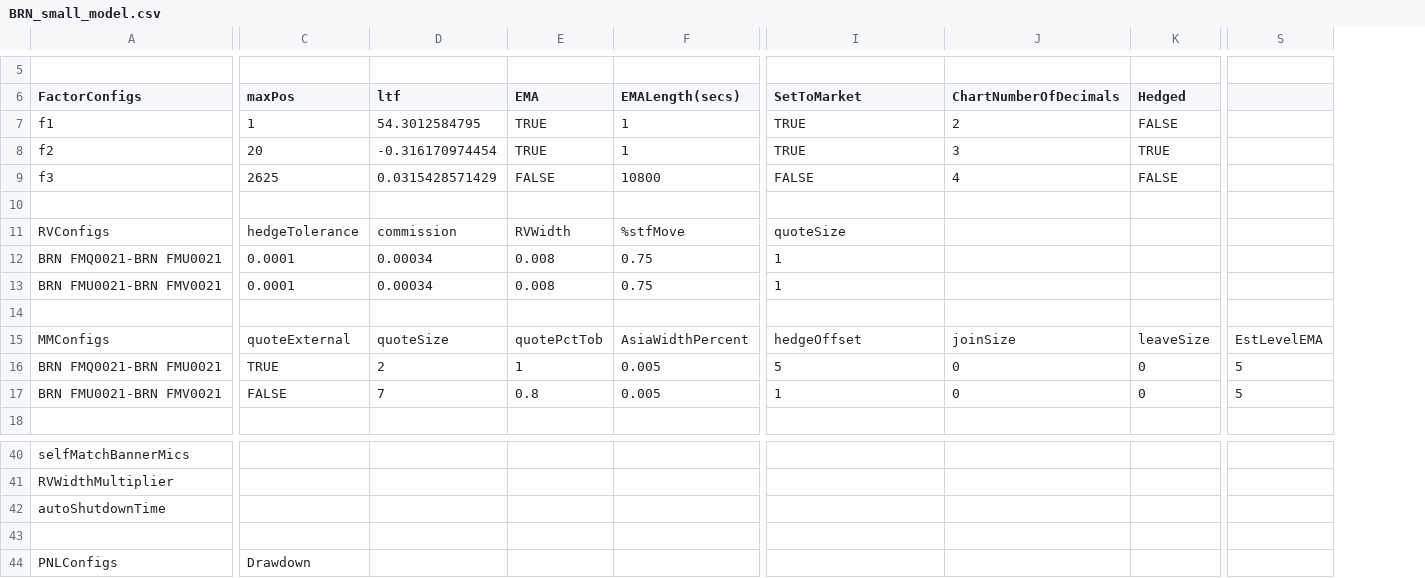
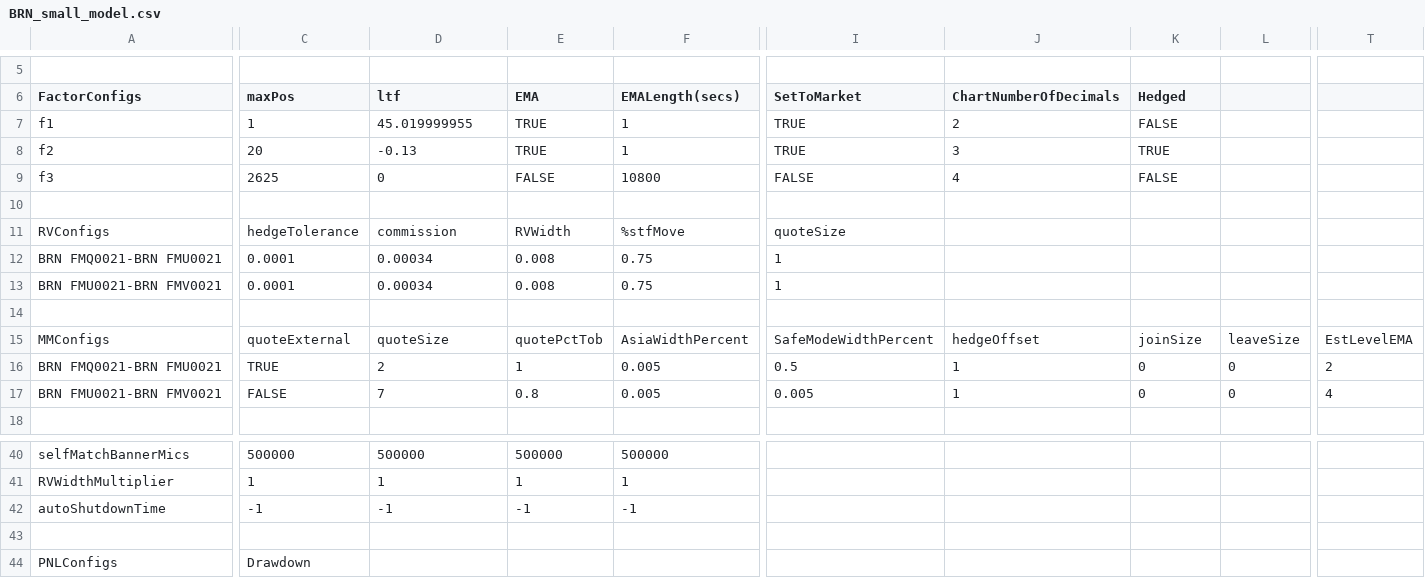
Before and after one commit to kzhdev/strats, a CSV file: config/minimal/BRN_small_model.csv, drawn as a sheet; only a part is shown, gaps mark what is left out; removed rows and columns are numbered as before the commit, all else as after; the diff covers the shown part only; the diff names each change by its address in the sheet, - before the commit and + after, or states it on an @@ line.

```diff
--- a/config/minimal/BRN_small_model.csv
+++ b/config/minimal/BRN_small_model.csv
+column L, rows 15-17: leaveSize | 0 | 0
-column S, rows 15-17: EstLevelEMA | 5 | 5
+column T, rows 15-17: EstLevelEMA | 2 | 4
-D7 (ltf): 54.3012584795
+D7 (ltf): 45.019999955
-D8 (ltf): -0.316170974454
+D8 (ltf): -0.13
-D9 (ltf): 0.0315428571429
+D9 (ltf): 0
-I15 (SetToMarket): hedgeOffset
+I15 (SetToMarket): SafeModeWidthPercent
-J15 (ChartNumberOfDecimals): joinSize
+J15 (ChartNumberOfDecimals): hedgeOffset
-K15 (Hedged): leaveSize
+K15 (Hedged): joinSize
-I16 (SetToMarket): 5
+I16 (SetToMarket): 0.5
-J16:J17 (ChartNumberOfDecimals): 0
+J16:J17 (ChartNumberOfDecimals): 1
-I17 (SetToMarket): 1
+I17 (SetToMarket): 0.005
-C40 (maxPos): (empty)
+C40 (maxPos): 500000
-D40 (ltf): (empty)
+D40 (ltf): 500000
-E40 (EMA): (empty)
+E40 (EMA): 500000
-F40 (EMALength(secs)): (empty)
+F40 (EMALength(secs)): 500000
-C41 (maxPos): (empty)
+C41 (maxPos): 1
-D41 (ltf): (empty)
+D41 (ltf): 1
-E41 (EMA): (empty)
+E41 (EMA): 1
-F41 (EMALength(secs)): (empty)
+F41 (EMALength(secs)): 1
-C42 (maxPos): (empty)
+C42 (maxPos): -1
-D42 (ltf): (empty)
+D42 (ltf): -1
-E42 (EMA): (empty)
+E42 (EMA): -1
-F42 (EMALength(secs)): (empty)
+F42 (EMALength(secs)): -1
```
Also changed, not shown: 69 edited cells elsewhere in this file, 3 other files.
